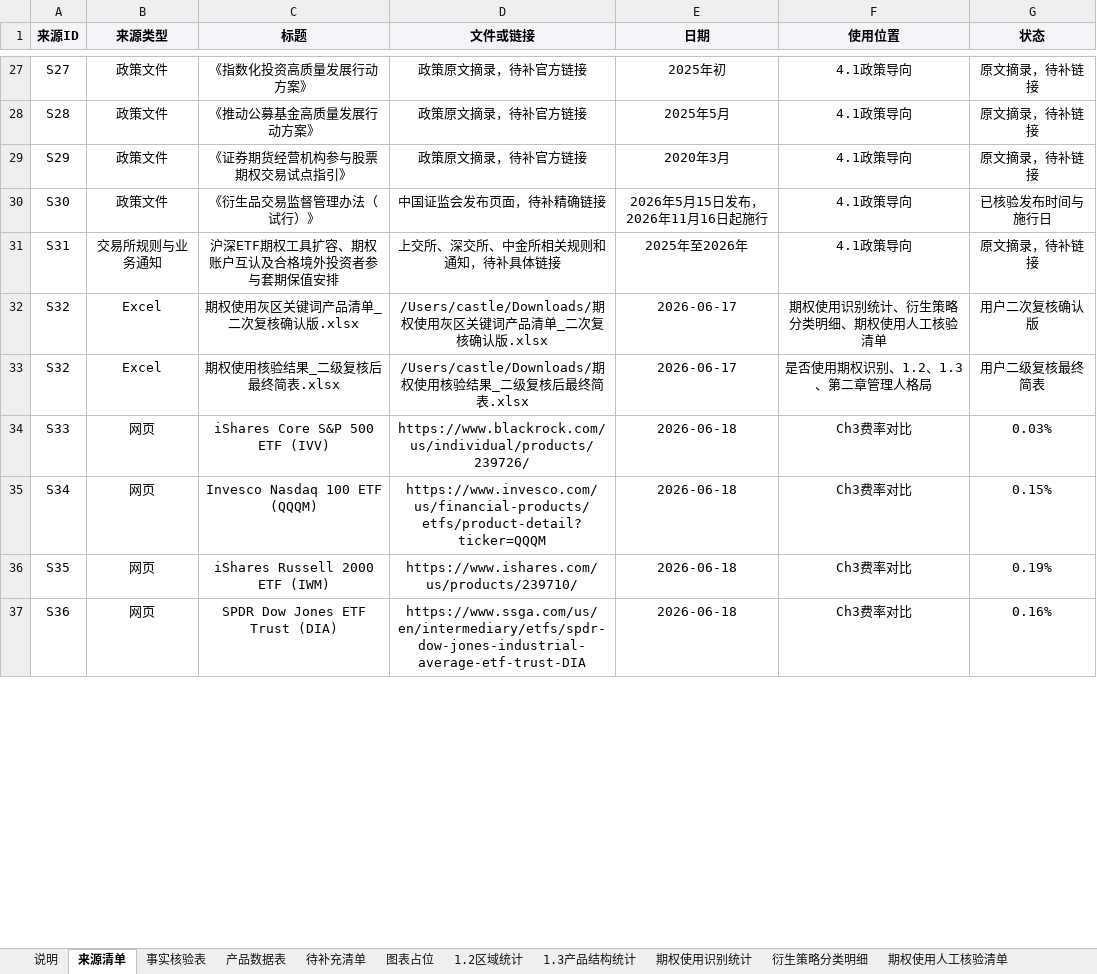
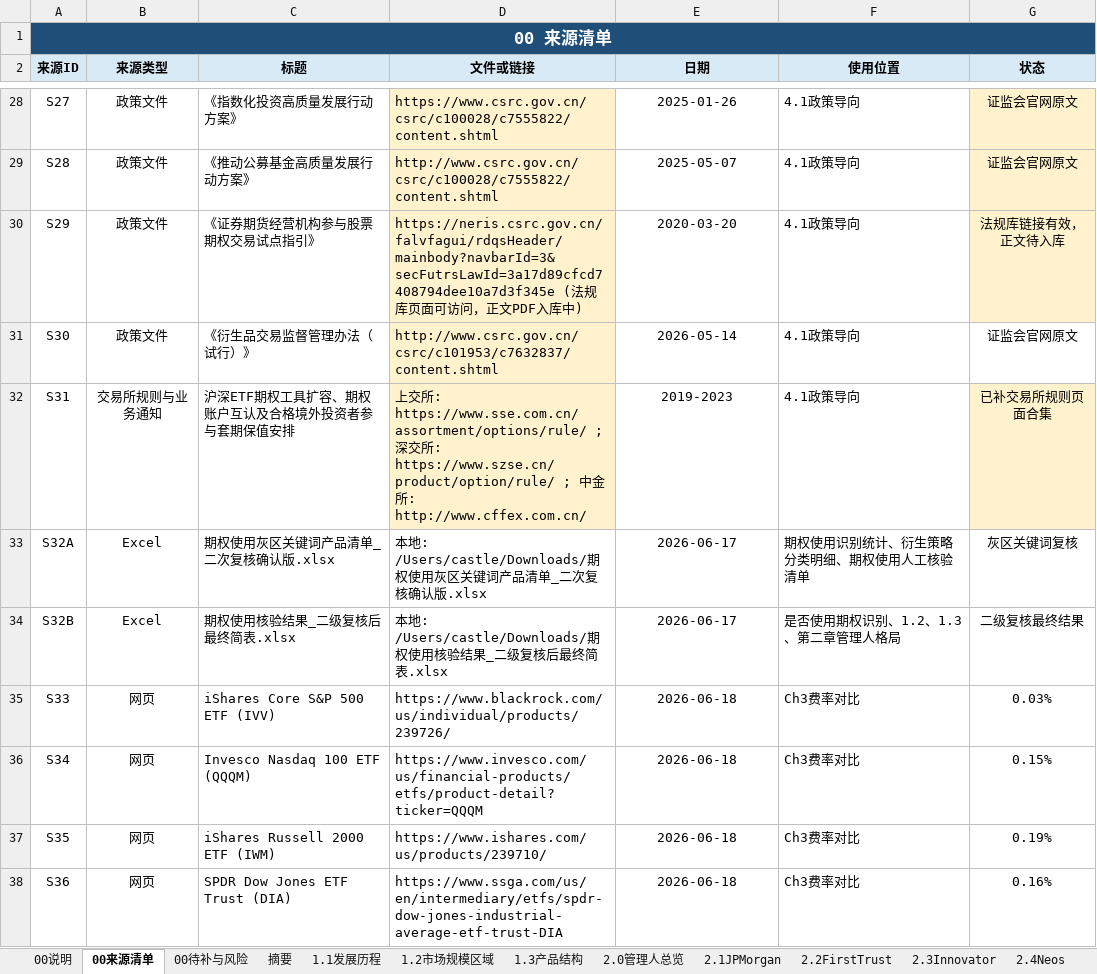
Before and after one commit to tank798/derivative-product, an Excel workbook: 海外ETF期权及衍生策略产品研究_核验底稿_更新版.xlsx, sheet 00来源清单, drawn as a sheet; only a part is shown, gaps mark what is left out; values as stored, in another font and other column widths than the file's, no borders; addresses are those after the commit; the diff covers the shown part only; the diff names each change by its address in the sheet, - before the commit and + after, or states it on an @@ line.

```diff
--- a/海外ETF期权及衍生策略产品研究_核验底稿_更新版.xlsx (sheet 00来源清单)
+++ b/海外ETF期权及衍生策略产品研究_核验底稿_更新版.xlsx (sheet 00来源清单)
-sheet tab: 说明
+sheet tab: 00说明
-sheet tab: 来源清单
+sheet tab: 00来源清单
-sheet tab: 事实核验表
+sheet tab: 00待补与风险
-sheet tab: 产品数据表
+sheet tab: 摘要
-sheet tab: 待补充清单
+sheet tab: 1.1发展历程
-sheet tab: 图表占位
+sheet tab: 1.2市场规模区域
-sheet tab: 1.2区域统计
+sheet tab: 1.3产品结构
-sheet tab: 1.3产品结构统计
+sheet tab: 2.0管理人总览
-sheet tab: 期权使用识别统计
+sheet tab: 2.1JPMorgan
-sheet tab: 衍生策略分类明细
+sheet tab: 2.2FirstTrust
-sheet tab: 期权使用人工核验清单
+sheet tab: 2.3Innovator
+row 1: 00 来源清单
-A2:G2 fill: #F2F4F7
+A2:G2 fill: #D9EAF7
-C28:D38 alignment: center
+C28:D38 alignment: left
-D28 (文件或链接): 政策原文摘录，待补官方链接
+D28 (文件或链接): https://www.csrc.gov.cn/csrc/c100028/c7555822/content.shtml
-D28:D32 fill: none
+D28:D32 fill: #FFF2CC
-E28 (日期): 2025年初
+E28 (日期): 2025-01-26
-F28:F38 alignment: center
+F28:F38 alignment: left
-G28:G29 (状态): 原文摘录，待补链接
+G28:G29 (状态): 证监会官网原文
-G28:G30 fill: none
+G28:G30 fill: #FFF2CC
-D29 (文件或链接): 政策原文摘录，待补官方链接
+D29 (文件或链接): http://www.csrc.gov.cn/csrc/c100028/c7555822/content.shtml
-E29 (日期): 2025年5月
+E29 (日期): 2025-05-07
-D30 (文件或链接): 政策原文摘录，待补官方链接
+D30 (文件或链接): https://neris.csrc.gov.cn/falvfagui/rdqsHeader/mainbody?navbarId=3&secFutrsLawId=3a17d89cfcd7408794dee10a7d3f345e (法规库页面可访问，正文PDF入库中)
-E30 (日期): 2020年3月
+E30 (日期): 2020-03-20
-G30 (状态): 原文摘录，待补链接
+G30 (状态): 法规库链接有效，正文待入库
-D31 (文件或链接): 中国证监会发布页面，待补精确链接
+D31 (文件或链接): http://www.csrc.gov.cn/csrc/c101953/c7632837/content.shtml
-E31 (日期): 2026年5月15日发布，2026年11月16日起施行
+E31 (日期): 2026-05-14
-G31 (状态): 已核验发布时间与施行日
+G31 (状态): 证监会官网原文
-D32 (文件或链接): 上交所、深交所、中金所相关规则和通知，待补具体链接
+D32 (文件或链接): 上交所: https://www.sse.com.cn/assortment/options/rule/ ; 深交所: https://www.szse.cn/product/option/rule/ ; 中金所: http://www.cffex.com.cn/
-E32 (日期): 2025年至2026年
+E32 (日期): 2019-2023
-G32 (状态): 原文摘录，待补链接
+G32 (状态): 已补交易所规则页面合集
-G32 fill: none
+G32 fill: #FFF2CC
-A33 (来源ID): S32
+A33 (来源ID): S32A
-D33 (文件或链接): /Users/castle/Downloads/期权使…
+D33 (文件或链接): 本地: /Users/castle/Downloads/期权使…
-G33 (状态): 用户二次复核确认版
+G33 (状态): 灰区关键词复核
-A34 (来源ID): S32
+A34 (来源ID): S32B
-D34 (文件或链接): /Users/castle/Downloads/期权使…
+D34 (文件或链接): 本地: /Users/castle/Downloads/期权使…
-G34 (状态): 用户二级复核最终简表
+G34 (状态): 二级复核最终结果
```
Also changed, not shown: 29 added rows, 27 edited cells and cell formats elsewhere in this sheet, sheet 2.2FirstTrust, sheet 2.3Innovator, sheet 3.1收益增强, sheet 3.1.4SPYI, sheet 2.5GlobalX, sheet 00待补与风险, 11 more sheets, other sheet tabs, 2 other files.
